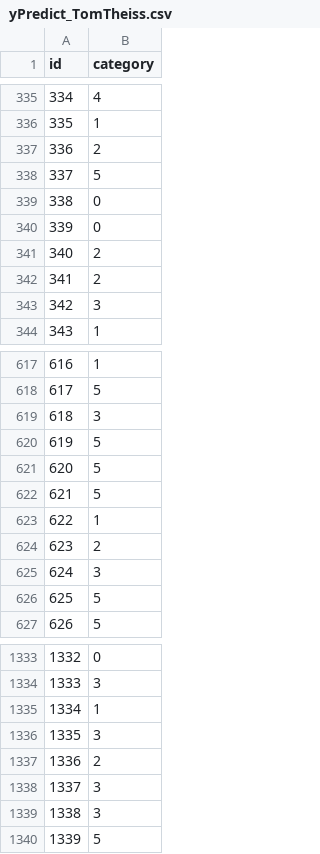
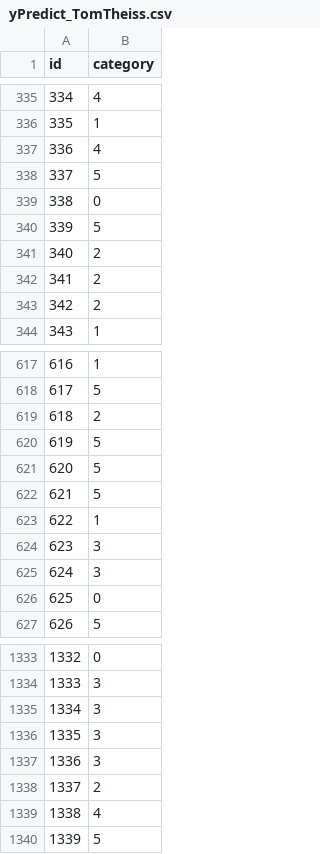
Before and after one commit to TheHorro/MaL, a CSV file: Kaggle4/yPredict_TomTheiss.csv, drawn as a sheet; only a part is shown, gaps mark what is left out; the diff covers the shown part only.

```diff
--- a/Kaggle4/yPredict_TomTheiss.csv
+++ b/Kaggle4/yPredict_TomTheiss.csv
@@ -336,9 +336,9 @@ id,category
 335,1
-336,2
+336,4
 337,5
 338,0
-339,0
+339,5
 340,2
 341,2
-342,3
+342,2
 343,1
@@ -618,3 +618,3 @@ id,category
 617,5
-618,3
+618,2
 619,5
@@ -623,5 +623,5 @@ id,category
 622,1
-623,2
+623,3
 624,3
-625,5
+625,0
 626,5
@@ -1334,7 +1334,7 @@ id,category
 1333,3
-1334,1
+1334,3
 1335,3
-1336,2
-1337,3
-1338,3
+1336,3
+1337,2
+1338,4
 1339,5
```
Also changed, not shown: 151 edited cells elsewhere in this file, 3 other files.
